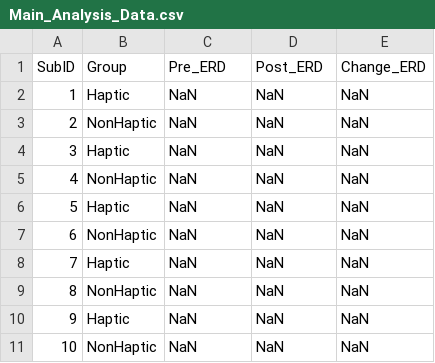
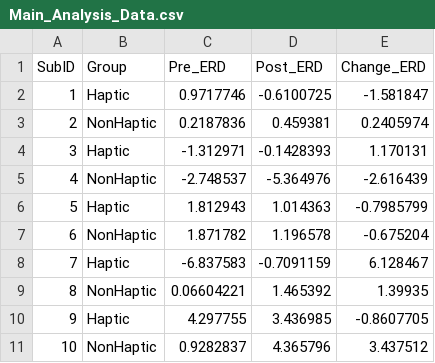
Before and after one commit to jhongover9000/CBH-BCI, a CSV file: matlab_scripts/results/Main_Analysis_Data.csv, drawn as a sheet; only a part is shown; the diff covers the shown part only.

Commit message:
CSD and Analysis

```diff
--- a/matlab_scripts/results/Main_Analysis_Data.csv
+++ b/matlab_scripts/results/Main_Analysis_Data.csv
@@ -1,11 +1,11 @@
 SubID,Group,Pre_ERD,Post_ERD,Change_ERD
-1,Haptic,NaN,NaN,NaN
-2,NonHaptic,NaN,NaN,NaN
-3,Haptic,NaN,NaN,NaN
-4,NonHaptic,NaN,NaN,NaN
-5,Haptic,NaN,NaN,NaN
-6,NonHaptic,NaN,NaN,NaN
-7,Haptic,NaN,NaN,NaN
-8,NonHaptic,NaN,NaN,NaN
-9,Haptic,NaN,NaN,NaN
-10,NonHaptic,NaN,NaN,NaN
+1,Haptic,0.9717746,-0.6100725,-1.581847
+2,NonHaptic,0.2187836,0.459381,0.2405974
+3,Haptic,-1.312971,-0.1428393,1.170131
+4,NonHaptic,-2.748537,-5.364976,-2.616439
+5,Haptic,1.812943,1.014363,-0.7985799
+6,NonHaptic,1.871782,1.196578,-0.675204
+7,Haptic,-6.837583,-0.7091159,6.128467
+8,NonHaptic,0.06604221,1.465392,1.39935
+9,Haptic,4.297755,3.436985,-0.8607705
+10,NonHaptic,0.9282837,4.365796,3.437512
```
Also changed, not shown: 102 edited cells elsewhere in this file, matlab_scripts/results/Temporal_Analysis_Data.csv, 5 other files.
